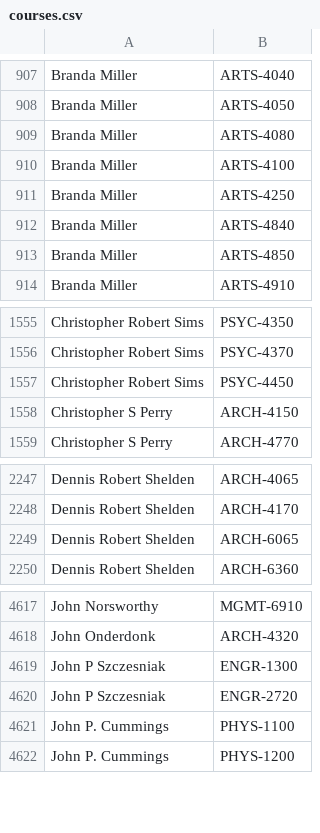
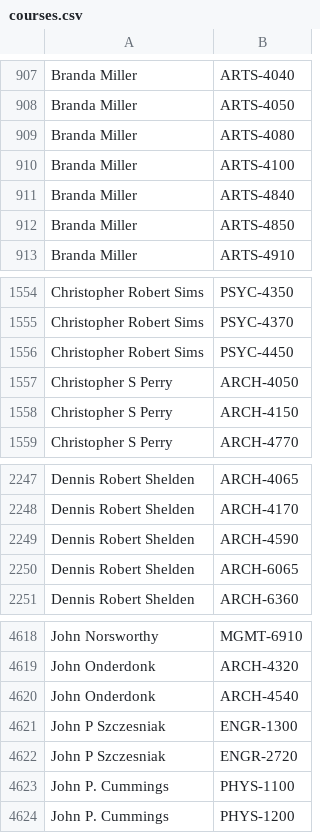
Before and after one commit to quatalog/data, a CSV file: courses.csv, drawn as a sheet; only a part is shown, gaps mark what is left out; removed rows and columns are numbered as before the commit, all else as after; the diff names each change by its address in the sheet, - before the commit and + after, or states it on an @@ line.

Commit message:
Thu Aug 14 15:34:39 UTC 2025

```diff
--- a/courses.csv
+++ b/courses.csv
-row 911: Branda Miller | ARTS-4250
+row 1557: Christopher S Perry | ARCH-4050
+row 2249: Dennis Robert Shelden | ARCH-4590
+row 4620: John Onderdonk | ARCH-4540
```
